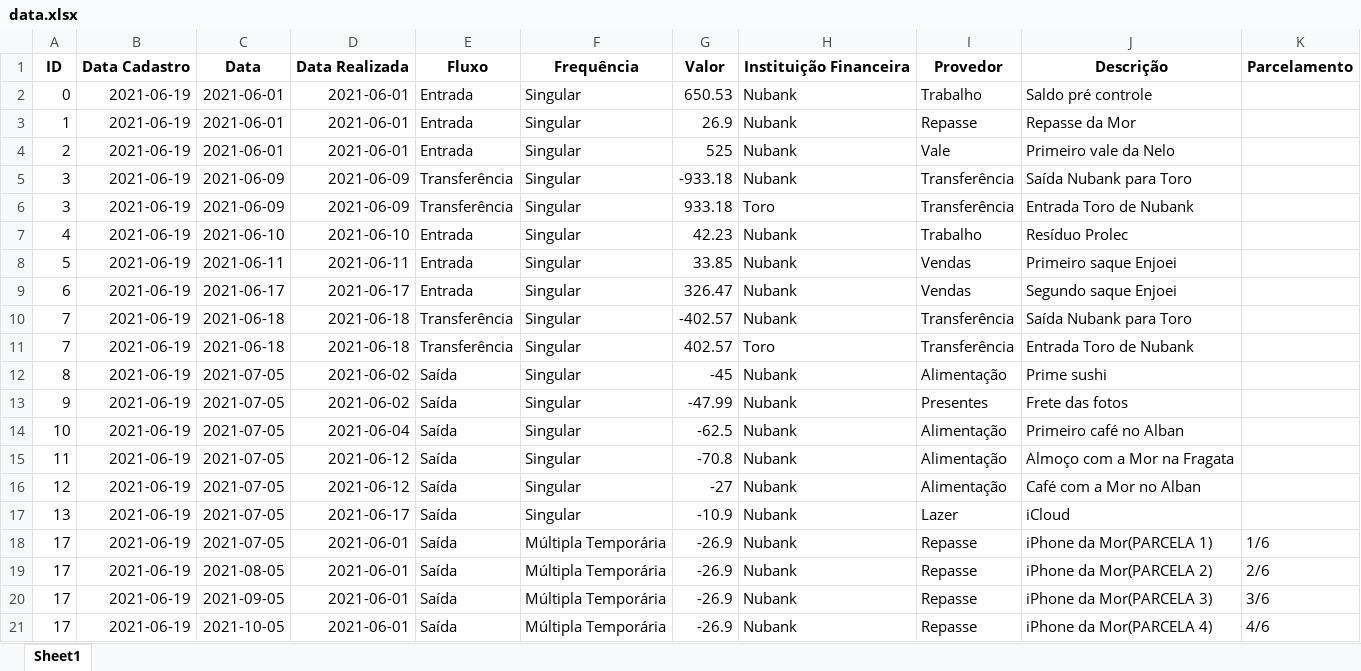
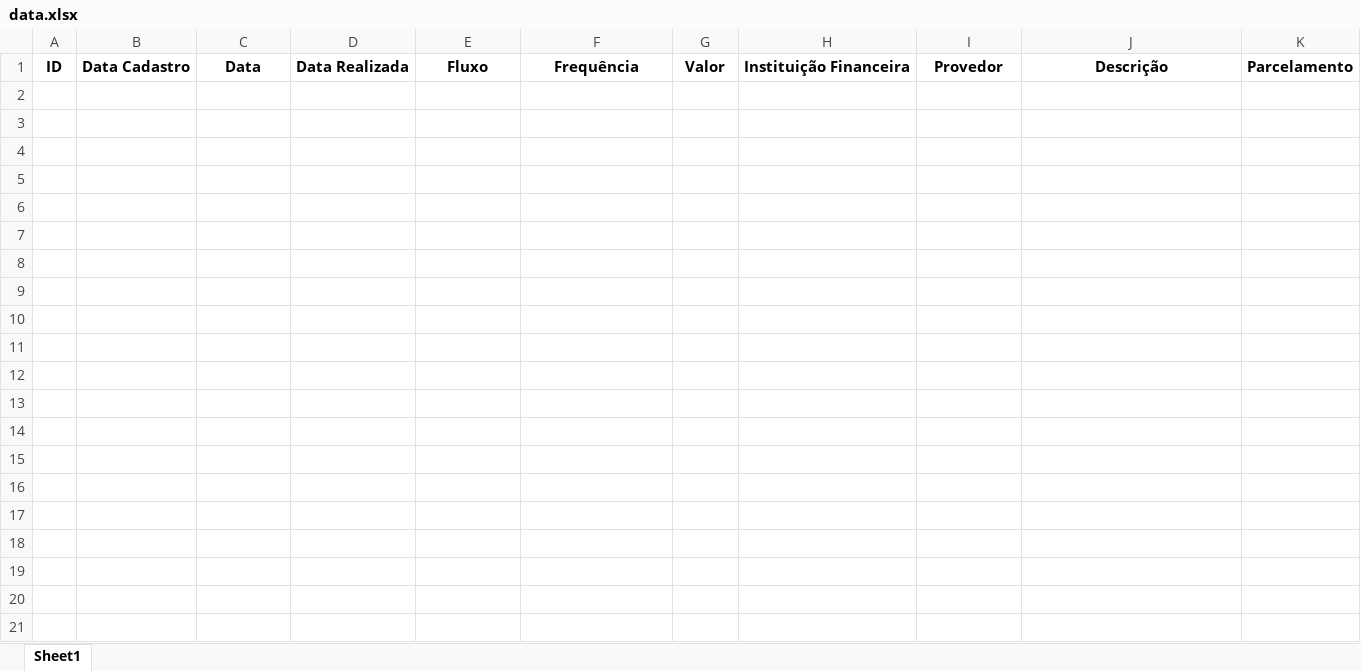
Before and after one commit to momba98/financial_history, an Excel workbook: sheets/data.xlsx, sheet Sheet1, drawn as a sheet; only a part is shown; values as stored, in another font and other column widths than the file's, no borders; the diff covers the shown part only; the diff names each change by its address in the sheet, - before the commit and + after, or states it on an @@ line.

```diff
--- a/sheets/data.xlsx (sheet Sheet1)
+++ b/sheets/data.xlsx (sheet Sheet1)
-row 2: 0 | 2021-06-19 | 2021-06-01 | 2021-06-01 | Entrada | Singular | 650.53 | Nubank | Trabalho | Saldo pré controle
-row 3: 1 | 2021-06-19 | 2021-06-01 | 2021-06-01 | Entrada | Singular | 26.9 | Nubank | Repasse | Repasse da Mor
-row 4: 2 | 2021-06-19 | 2021-06-01 | 2021-06-01 | Entrada | Singular | 525 | Nubank | Vale | Primeiro vale da Nelo
-row 5: 3 | 2021-06-19 | 2021-06-09 | 2021-06-09 | Transferência | Singular | -933.18 | Nubank | Transferência | Saída Nubank para Toro
-row 6: 3 | 2021-06-19 | 2021-06-09 | 2021-06-09 | Transferência | Singular | 933.18 | Toro | Transferência | Entrada Toro de Nubank
-row 7: 4 | 2021-06-19 | 2021-06-10 | 2021-06-10 | Entrada | Singular | 42.23 | Nubank | Trabalho | Resíduo Prolec
-row 8: 5 | 2021-06-19 | 2021-06-11 | 2021-06-11 | Entrada | Singular | 33.85 | Nubank | Vendas | Primeiro saque Enjoei
-row 9: 6 | 2021-06-19 | 2021-06-17 | 2021-06-17 | Entrada | Singular | 326.47 | Nubank | Vendas | Segundo saque Enjoei
-row 10: 7 | 2021-06-19 | 2021-06-18 | 2021-06-18 | Transferência | Singular | -402.57 | Nubank | Transferência | Saída Nubank para Toro
-row 11: 7 | 2021-06-19 | 2021-06-18 | 2021-06-18 | Transferência | Singular | 402.57 | Toro | Transferência | Entrada Toro de Nubank
-row 12: 8 | 2021-06-19 | 2021-07-05 | 2021-06-02 | Saída | Singular | -45 | Nubank | Alimentação | Prime sushi
-row 13: 9 | 2021-06-19 | 2021-07-05 | 2021-06-02 | Saída | Singular | -47.99 | Nubank | Presentes | Frete das fotos
-row 14: 10 | 2021-06-19 | 2021-07-05 | 2021-06-04 | Saída | Singular | -62.5 | Nubank | Alimentação | Primeiro café no Alban
-row 15: 11 | 2021-06-19 | 2021-07-05 | 2021-06-12 | Saída | Singular | -70.8 | Nubank | Alimentação | Almoço com a Mor na Fragata
-row 16: 12 | 2021-06-19 | 2021-07-05 | 2021-06-12 | Saída | Singular | -27 | Nubank | Alimentação | Café com a Mor no Alban
-row 17: 13 | 2021-06-19 | 2021-07-05 | 2021-06-17 | Saída | Singular | -10.9 | Nubank | Lazer | iCloud
-row 18: 17 | 2021-06-19 | 2021-07-05 | 2021-06-01 | Saída | Múltipla Temporária | -26.9 | Nubank | Repasse | iPhone da Mor(PARCELA 1) | 1/6
-row 19: 17 | 2021-06-19 | 2021-08-05 | 2021-06-01 | Saída | Múltipla Temporária | -26.9 | Nubank | Repasse | iPhone da Mor(PARCELA 2) | 2/6
-row 20: 17 | 2021-06-19 | 2021-09-05 | 2021-06-01 | Saída | Múltipla Temporária | -26.9 | Nubank | Repasse | iPhone da Mor(PARCELA 3) | 3/6
-row 21: 17 | 2021-06-19 | 2021-10-05 | 2021-06-01 | Saída | Múltipla Temporária | -26.9 | Nubank | Repasse | iPhone da Mor(PARCELA 4) | 4/6
```
Also changed, not shown: 81 removed rows elsewhere in this sheet, 5 other files.
